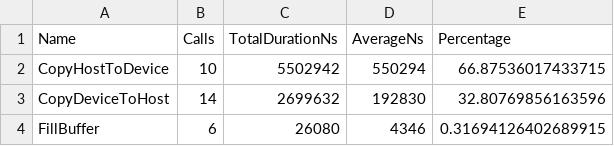
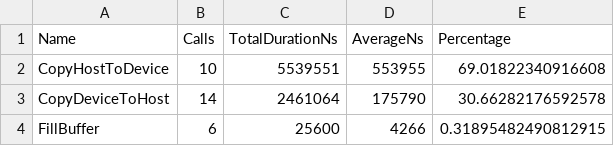
Before and after one commit to dalg24/kokkos, a CSV file: results.copy_stats.csv, drawn as a sheet.

```diff
--- a/results.copy_stats.csv
+++ b/results.copy_stats.csv
@@ -1,4 +1,4 @@
 "Name","Calls","TotalDurationNs","AverageNs","Percentage"
-CopyHostToDevice,10,5502942,550294,66.87536017433715
-CopyDeviceToHost,14,2699632,192830,32.80769856163596
-FillBuffer,6,26080,4346,0.31694126402689915
+CopyHostToDevice,10,5539551,553955,69.01822340916608
+CopyDeviceToHost,14,2461064,175790,30.66282176592578
+FillBuffer,6,25600,4266,0.31895482490812915
```
Also changed, not shown: results.hip_stats.csv, results.stats.csv, 2 other files.
